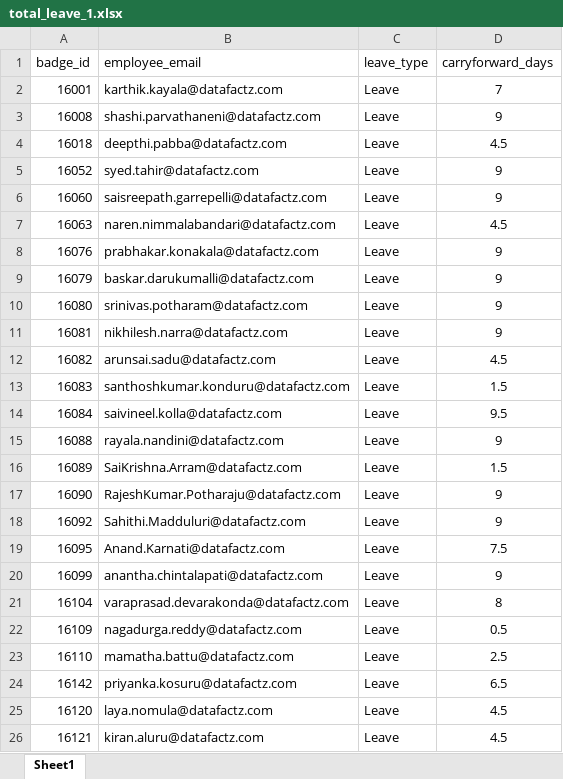
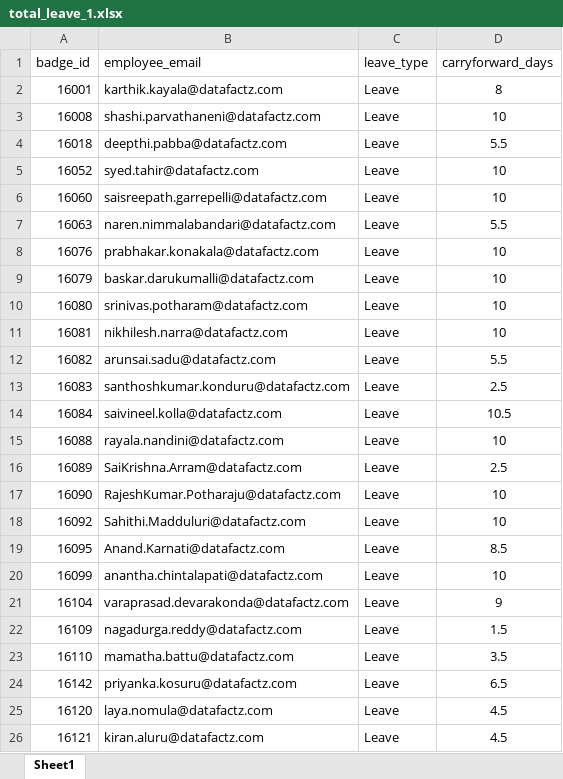
Before and after one commit to Bhargav-Datafactz/DataFactZ_HRMS, an Excel workbook: total_leave_1.xlsx, sheet Sheet1, drawn as a sheet; only a part is shown; values as stored, in another font and other column widths than the file's, no borders; the diff names each change by its address in the sheet, - before the commit and + after, or states it on an @@ line.

```diff
--- a/total_leave_1.xlsx (sheet Sheet1)
+++ b/total_leave_1.xlsx (sheet Sheet1)
-D2 (carryforward_days): 7
+D2 (carryforward_days): 8
-D3 (carryforward_days): 9
+D3 (carryforward_days): 10
-D4 (carryforward_days): 4.5
+D4 (carryforward_days): 5.5
-D5:D6 (carryforward_days): 9
+D5:D6 (carryforward_days): 10
-D7 (carryforward_days): 4.5
+D7 (carryforward_days): 5.5
-D8:D11 (carryforward_days): 9
+D8:D11 (carryforward_days): 10
-D12 (carryforward_days): 4.5
+D12 (carryforward_days): 5.5
-D13 (carryforward_days): 1.5
+D13 (carryforward_days): 2.5
-D14 (carryforward_days): 9.5
+D14 (carryforward_days): 10.5
-D15 (carryforward_days): 9
+D15 (carryforward_days): 10
-D16 (carryforward_days): 1.5
+D16 (carryforward_days): 2.5
-D17:D18 (carryforward_days): 9
+D17:D18 (carryforward_days): 10
-D19 (carryforward_days): 7.5
+D19 (carryforward_days): 8.5
-D20 (carryforward_days): 9
+D20 (carryforward_days): 10
-D21 (carryforward_days): 8
+D21 (carryforward_days): 9
-D22 (carryforward_days): 0.5
+D22 (carryforward_days): 1.5
-D23 (carryforward_days): 2.5
+D23 (carryforward_days): 3.5
```
Also changed, not shown: new_leave.xlsx, work_info.xlsx, 12 other files.
